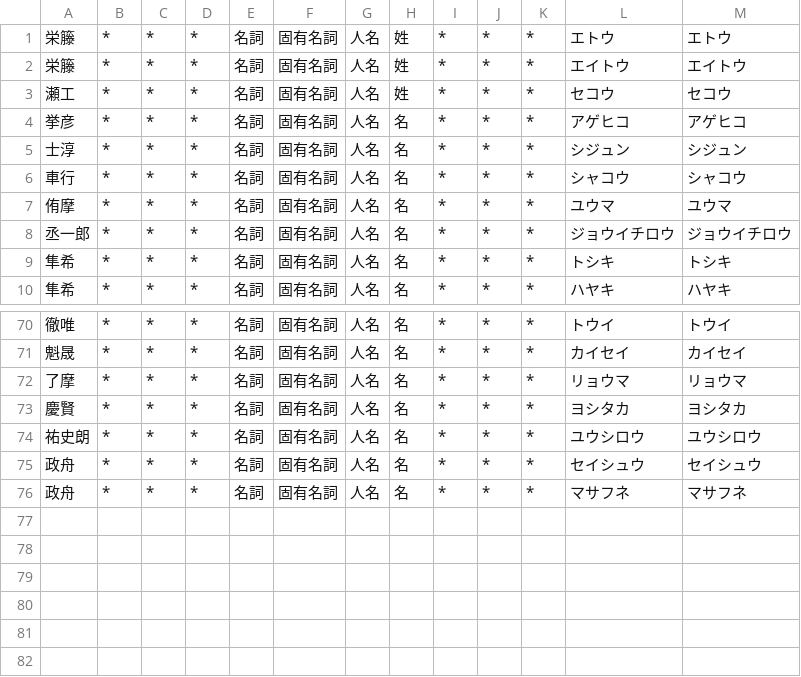
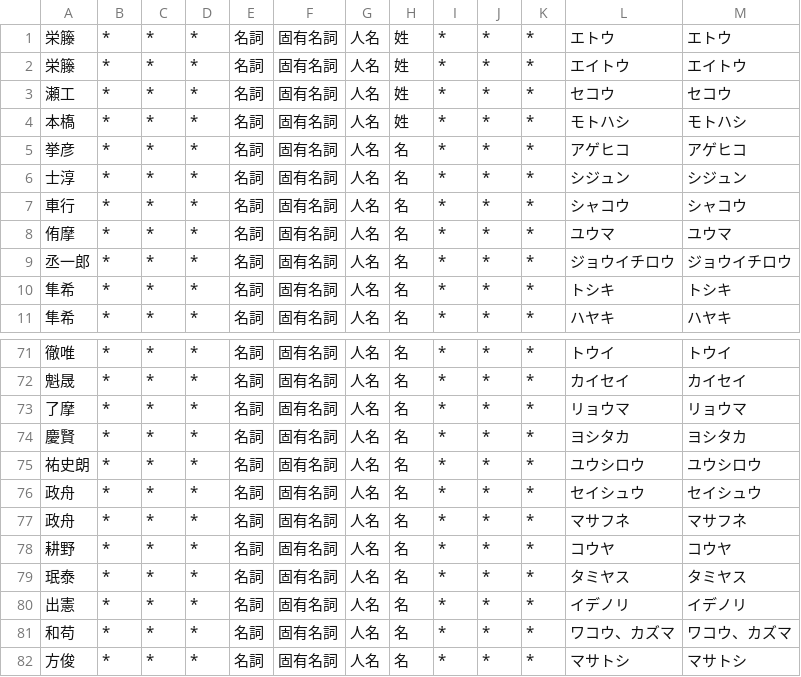
Before and after one commit to lg-official/jinmei-dict, a CSV file: data/addon/user_dict_generated.csv, drawn as a sheet; only a part is shown, gaps mark what is left out.

Commit message:
update dict

```diff
--- a/data/addon/user_dict_generated.csv
+++ b/data/addon/user_dict_generated.csv
@@ -3,2 +3,3 @@
 瀬工,*,*,*,名詞,固有名詞,人名,姓,*,*,*,セコウ,セコウ
+本𫞎,*,*,*,名詞,固有名詞,人名,姓,*,*,*,モトハシ,モトハシ
 挙彦,*,*,*,名詞,固有名詞,人名,名,*,*,*,アゲヒコ,アゲヒコ
@@ -76 +77,6 @@
 政舟,*,*,*,名詞,固有名詞,人名,名,*,*,*,マサフネ,マサフネ
+耕野,*,*,*,名詞,固有名詞,人名,名,*,*,*,コウヤ,コウヤ
+珉泰,*,*,*,名詞,固有名詞,人名,名,*,*,*,タミヤス,タミヤス
+出憲,*,*,*,名詞,固有名詞,人名,名,*,*,*,イデノリ,イデノリ
+和苟,*,*,*,名詞,固有名詞,人名,名,*,*,*,ワコウ、カズマ,ワコウ、カズマ
+方俊,*,*,*,名詞,固有名詞,人名,名,*,*,*,マサトシ,マサトシ
```
Also changed, not shown: data/addon/user_dict_seed.csv, 2 other files.
